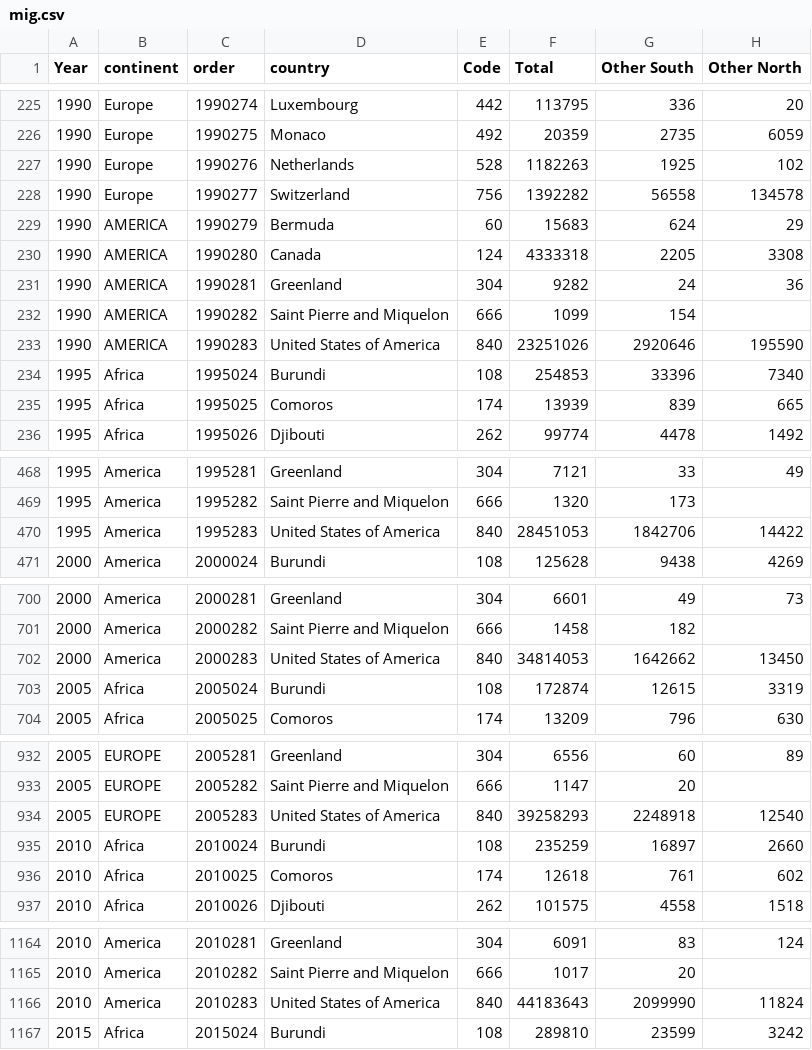
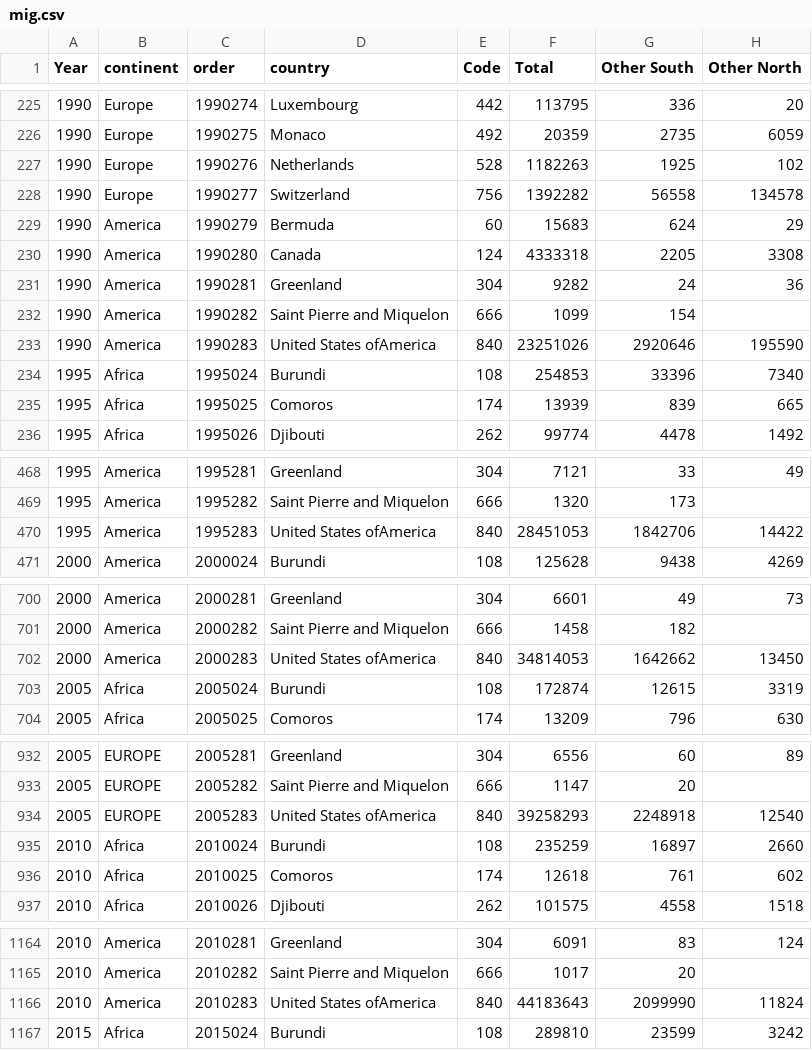
Before and after one commit to niv-a/18CSE301J_RA2011003011096, a CSV file: mig.csv, drawn as a sheet; only a part is shown, gaps mark what is left out; the diff covers the shown part only.

Commit message:
mig added

```diff
--- a/mig.csv
+++ b/mig.csv
@@ -228,7 +228,7 @@ Year,continent,order,country,Code,Total,Other South,Other North
 1990,Europe,1990277,Switzerland,756,1392282,56558,134578
-1990,AMERICA,1990279,Bermuda,60,15683,624,29
-1990,AMERICA,1990280,Canada,124,4333318,2205,3308
-1990,AMERICA,1990281,Greenland,304,9282,24,36
-1990,AMERICA,1990282,Saint Pierre and Miquelon,666,1099,154,
-1990,AMERICA,1990283,United States of America,840,23251026,2920646,195590
+1990,America,1990279,Bermuda,60,15683,624,29
+1990,America,1990280,Canada,124,4333318,2205,3308
+1990,America,1990281,Greenland,304,9282,24,36
+1990,America,1990282,Saint Pierre and Miquelon,666,1099,154,
+1990,America,1990283,United States ofAmerica,840,23251026,2920646,195590
 1995,Africa,1995024,Burundi,108,254853,33396,7340
@@ -469,3 +469,3 @@ Year,continent,order,country,Code,Total,Other South,Other North
 1995,America,1995282,Saint Pierre and Miquelon,666,1320,173,
-1995,America,1995283,United States of America,840,28451053,1842706,14422
+1995,America,1995283,United States ofAmerica,840,28451053,1842706,14422
 2000,America,2000024,Burundi,108,125628,9438,4269
@@ -701,3 +701,3 @@ Year,continent,order,country,Code,Total,Other South,Other North
 2000,America,2000282,Saint Pierre and Miquelon,666,1458,182,
-2000,America,2000283,United States of America,840,34814053,1642662,13450
+2000,America,2000283,United States ofAmerica,840,34814053,1642662,13450
 2005,Africa,2005024,Burundi,108,172874,12615,3319
@@ -933,3 +933,3 @@ Year,continent,order,country,Code,Total,Other South,Other North
 2005,EUROPE,2005282,Saint Pierre and Miquelon,666,1147,20,
-2005,EUROPE,2005283,United States of America,840,39258293,2248918,12540
+2005,EUROPE,2005283,United States ofAmerica,840,39258293,2248918,12540
 2010,Africa,2010024,Burundi,108,235259,16897,2660
@@ -1165,3 +1165,3 @@ Year,continent,order,country,Code,Total,Other South,Other North
 2010,America,2010282,Saint Pierre and Miquelon,666,1017,20,
-2010,America,2010283,United States of America,840,44183643,2099990,11824
+2010,America,2010283,United States ofAmerica,840,44183643,2099990,11824
 2015,Africa,2015024,Burundi,108,289810,23599,3242
```
Also changed, not shown: 2 edited cells elsewhere in this file.
